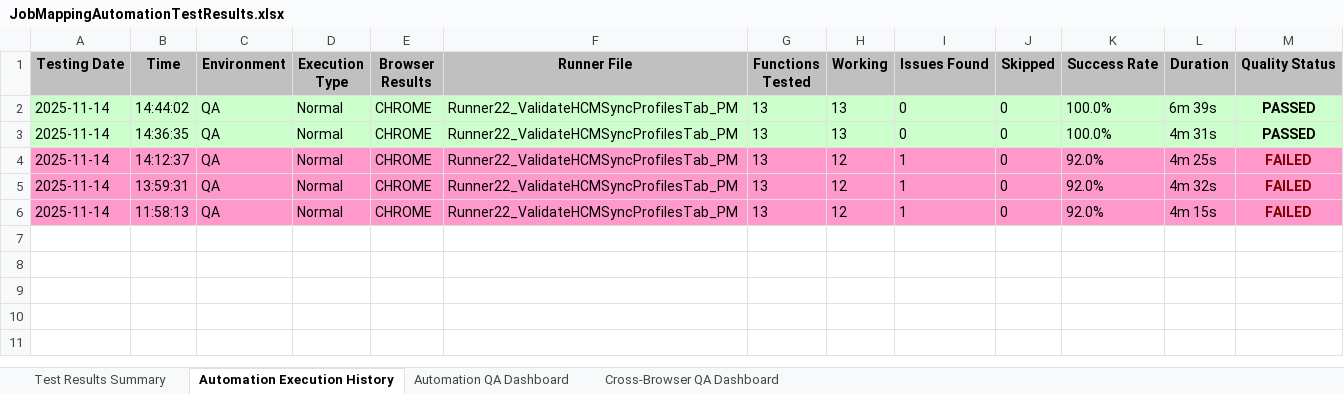
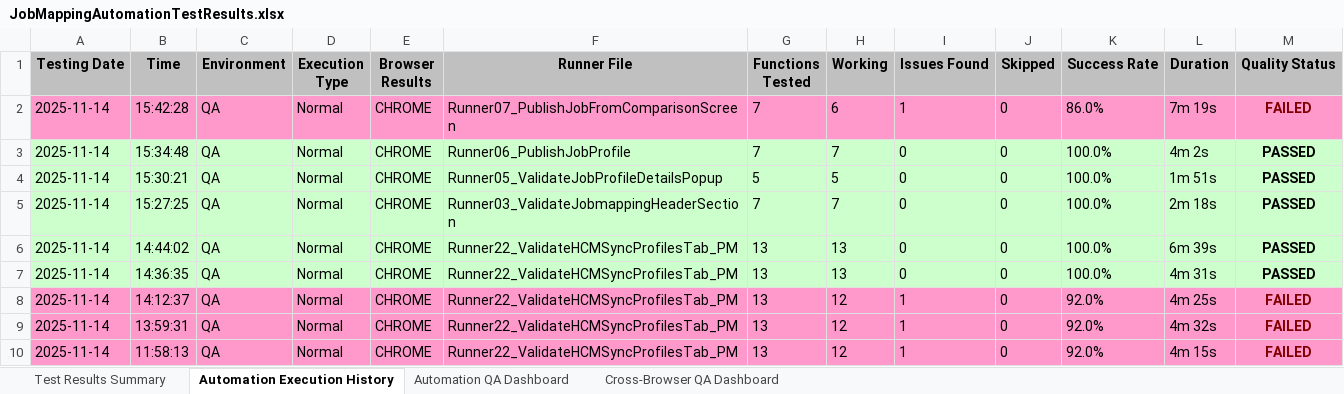
Before and after one commit to Naveen-moback-kf/JAM-e2e-automation, an Excel workbook: e2e-automation/ExcelReports/JobMappingAutomationTestResults.xlsx, sheet Automation Execution History, drawn as a sheet; values as stored, in another font and other column widths than the file's, no borders; the diff names each change by its address in the sheet, - before the commit and + after, or states it on an @@ line.

```diff
--- a/e2e-automation/ExcelReports/JobMappingAutomationTestResults.xlsx (sheet Automation Execution History)
+++ b/e2e-automation/ExcelReports/JobMappingAutomationTestResults.xlsx (sheet Automation Execution History)
+row 2: 2025-11-14 | 15:42:28 | QA | Normal | CHROME | Runner07_PublishJobFromComparisonScreen | 7 | 6 | 1 | 0 | 86.0% | 7m 19s | FAILED
+row 3: 2025-11-14 | 15:34:48 | QA | Normal | CHROME | Runner06_PublishJobProfile | 7 | 7 | 0 | 0 | 100.0% | 4m 2s | PASSED
+row 4: 2025-11-14 | 15:30:21 | QA | Normal | CHROME | Runner05_ValidateJobProfileDetailsPopup | 5 | 5 | 0 | 0 | 100.0% | 1m 51s | PASSED
+row 5: 2025-11-14 | 15:27:25 | QA | Normal | CHROME | Runner03_ValidateJobmappingHeaderSection | 7 | 7 | 0 | 0 | 100.0% | 2m 18s | PASSED
```
Also changed, not shown: sheet Test Results Summary, sheet Automation QA Dashboard, sheet Cross-Browser QA Dashboard, 2 other files.
